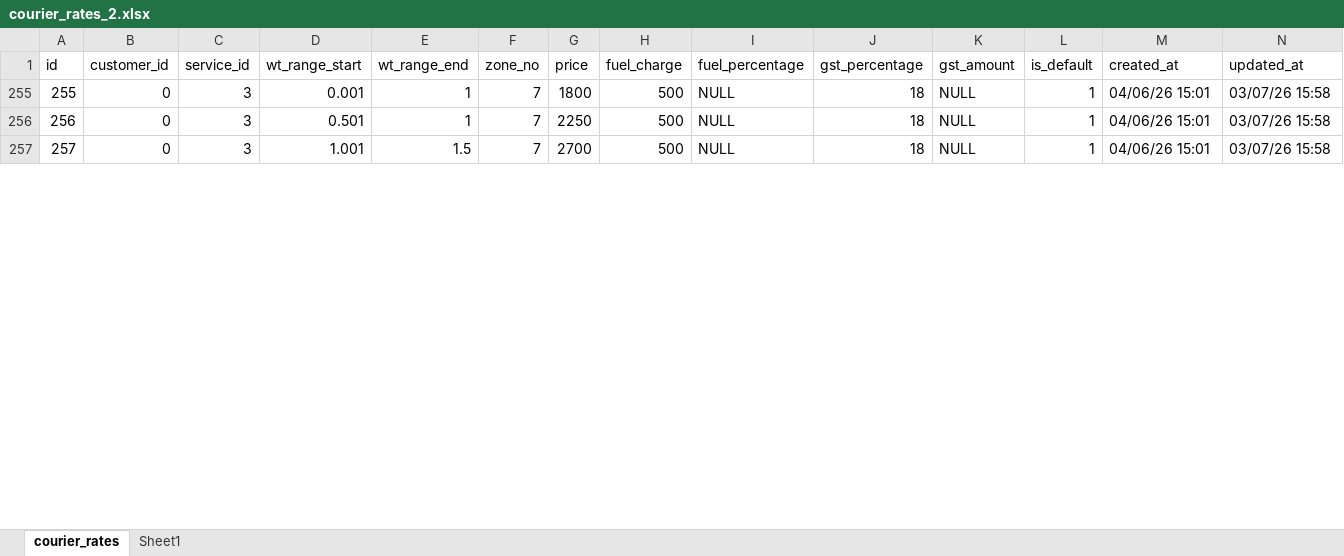
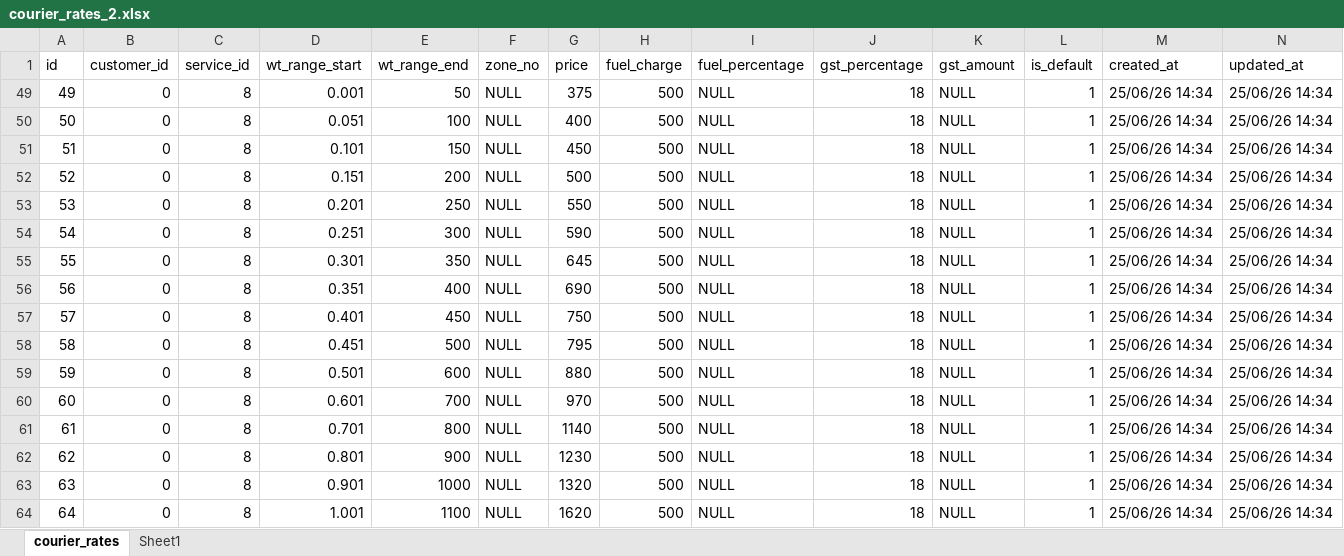
Before and after one commit to chirag853/unitedcourier, an Excel workbook: Documents/courier_rates_2.xlsx, sheet courier_rates, drawn as a sheet; only a part is shown; values as stored, in another font and other column widths than the file's, no cell formats; charts and pictures not drawn; addresses are those after the commit; the diff covers the shown part only; the diff names each change by its address in the sheet, - before the commit and + after, or states it on an @@ line.

```diff
--- a/Documents/courier_rates_2.xlsx (sheet courier_rates)
+++ b/Documents/courier_rates_2.xlsx (sheet courier_rates)
@@ column A (id) renumbered between rows 49 and 73 @@
-C49 (service_id): 3
+C49 (service_id): 8
-E49 (wt_range_end): 1
+E49 (wt_range_end): 50
-F49 (zone_no): 7
+F49 (zone_no): NULL
-G49 (price): 1800
+G49 (price): 375
-M49 (created_at): 04/06/26 15:01
+M49 (created_at): 25/06/26 14:34
-N49 (updated_at): 03/07/26 15:58
+N49 (updated_at): 25/06/26 14:34
@@ row 50 unhidden: 50 | 0 | 8 | 0.051 | 100 | NULL | 400 | 500 | NULL | 18 | NULL | 1 | 25/06/26 14:34 | 25/06/26 14:34 @@
@@ row 51 unhidden: 51 | 0 | 8 | 0.101 | 150 | NULL | 450 | 500 | NULL | 18 | NULL | 1 | 25/06/26 14:34 | 25/06/26 14:34 @@
@@ row 52 unhidden: 52 | 0 | 8 | 0.151 | 200 | NULL | 500 | 500 | NULL | 18 | NULL | 1 | 25/06/26 14:34 | 25/06/26 14:34 @@
@@ row 53 unhidden: 53 | 0 | 8 | 0.201 | 250 | NULL | 550 | 500 | NULL | 18 | NULL | 1 | 25/06/26 14:34 | 25/06/26 14:34 @@
@@ row 54 unhidden: 54 | 0 | 8 | 0.251 | 300 | NULL | 590 | 500 | NULL | 18 | NULL | 1 | 25/06/26 14:34 | 25/06/26 14:34 @@
@@ row 55 unhidden: 55 | 0 | 8 | 0.301 | 350 | NULL | 645 | 500 | NULL | 18 | NULL | 1 | 25/06/26 14:34 | 25/06/26 14:34 @@
@@ row 56 unhidden: 56 | 0 | 8 | 0.351 | 400 | NULL | 690 | 500 | NULL | 18 | NULL | 1 | 25/06/26 14:34 | 25/06/26 14:34 @@
@@ row 57 unhidden: 57 | 0 | 8 | 0.401 | 450 | NULL | 750 | 500 | NULL | 18 | NULL | 1 | 25/06/26 14:34 | 25/06/26 14:34 @@
@@ row 58 unhidden: 58 | 0 | 8 | 0.451 | 500 | NULL | 795 | 500 | NULL | 18 | NULL | 1 | 25/06/26 14:34 | 25/06/26 14:34 @@
-C59 (service_id): 3
+C59 (service_id): 8
-E59 (wt_range_end): 1
+E59 (wt_range_end): 600
-F59 (zone_no): 7
+F59 (zone_no): NULL
-G59 (price): 2250
+G59 (price): 880
-M59 (created_at): 04/06/26 15:01
+M59 (created_at): 25/06/26 14:34
-N59 (updated_at): 03/07/26 15:58
+N59 (updated_at): 25/06/26 14:34
@@ row 60 unhidden: 60 | 0 | 8 | 0.601 | 700 | NULL | 970 | 500 | NULL | 18 | NULL | 1 | 25/06/26 14:34 | 25/06/26 14:34 @@
@@ row 61 unhidden: 61 | 0 | 8 | 0.701 | 800 | NULL | 1140 | 500 | NULL | 18 | NULL | 1 | 25/06/26 14:34 | 25/06/26 14:34 @@
@@ row 62 unhidden: 62 | 0 | 8 | 0.801 | 900 | NULL | 1230 | 500 | NULL | 18 | NULL | 1 | 25/06/26 14:34 | 25/06/26 14:34 @@
@@ row 63 unhidden: 63 | 0 | 8 | 0.901 | 1000 | NULL | 1320 | 500 | NULL | 18 | NULL | 1 | 25/06/26 14:34 | 25/06/26 14:34 @@
-C64 (service_id): 3
+C64 (service_id): 8
-E64 (wt_range_end): 1.5
+E64 (wt_range_end): 1100
-F64 (zone_no): 7
+F64 (zone_no): NULL
-G64 (price): 2700
+G64 (price): 1620
-M64 (created_at): 04/06/26 15:01
+M64 (created_at): 25/06/26 14:34
-N64 (updated_at): 03/07/26 15:58
+N64 (updated_at): 25/06/26 14:34
```
Also changed, not shown: 23 hidden or unhidden rows and 34 edited cells elsewhere in this sheet, cell formats, 3 other files.
